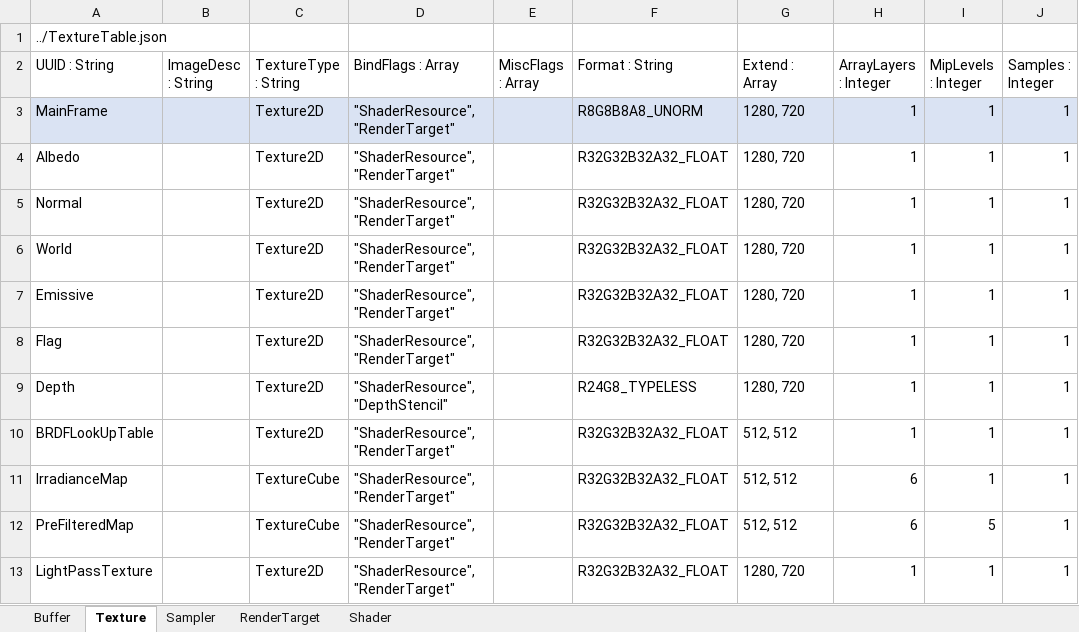
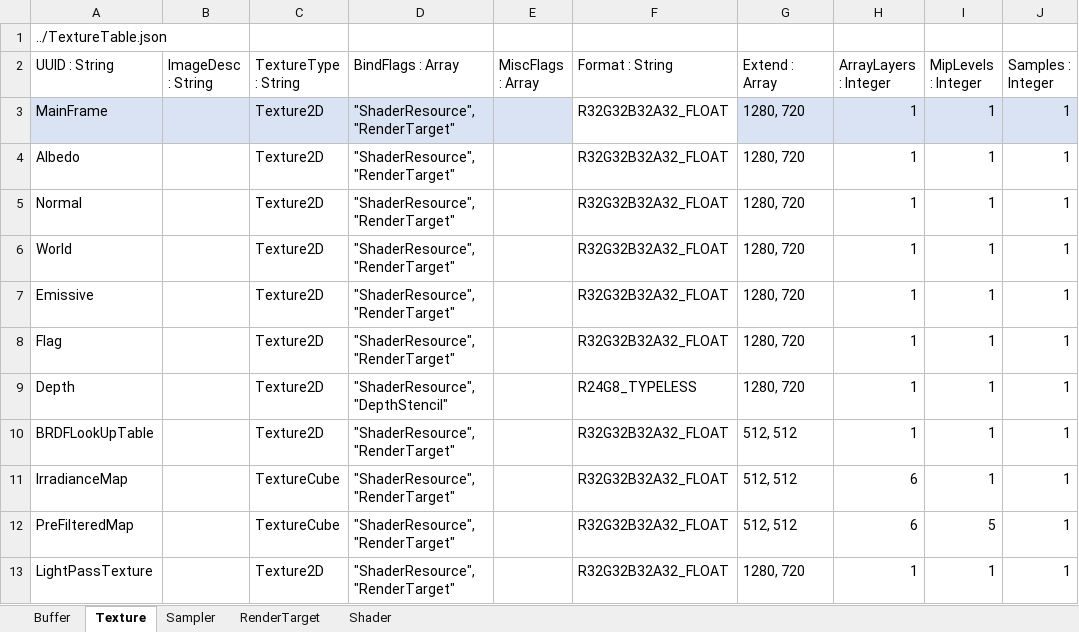
Before and after one commit to menew95/REngine, an Excel workbook: Assets/bin/graphics/table/ResourceTable.xlsx, sheet Texture, drawn as a sheet; values as stored, in another font and other column widths than the file's, no borders; table styles not drawn; the diff names each change by its address in the sheet, - before the commit and + after, or states it on an @@ line.

```diff
--- a/Assets/bin/graphics/table/ResourceTable.xlsx (sheet Texture)
+++ b/Assets/bin/graphics/table/ResourceTable.xlsx (sheet Texture)
-F3 (Format : String): R8G8B8A8_UNORM
+F3 (Format : String): R32G32B32A32_FLOAT
-F3 fill: #DAE3F3
+F3 fill: none
```
Also changed, not shown: sheet Shader, Assets/bin/graphics/table/PipelineStateTable.xlsx, 30 other files.
